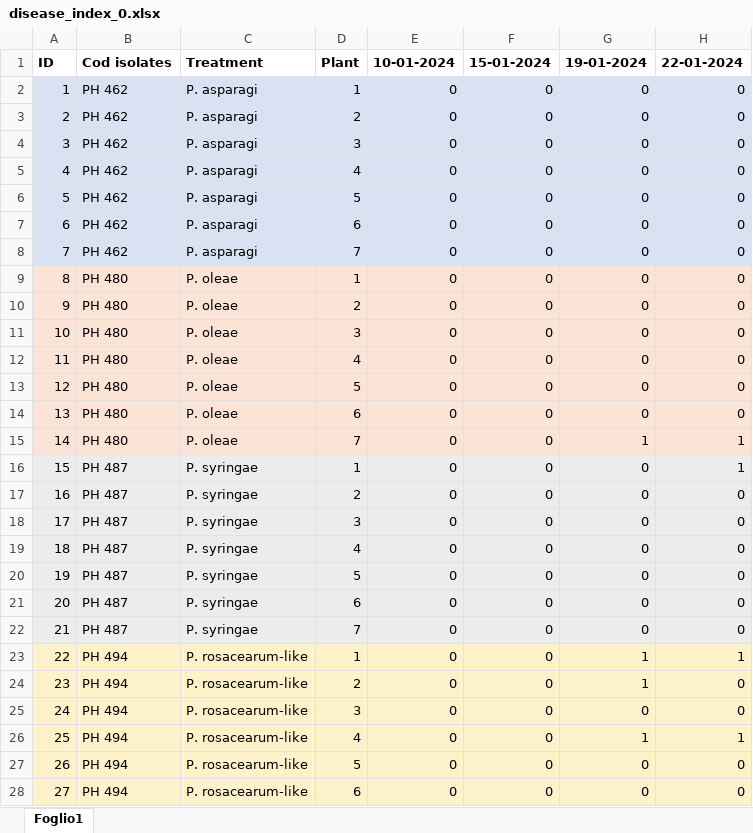
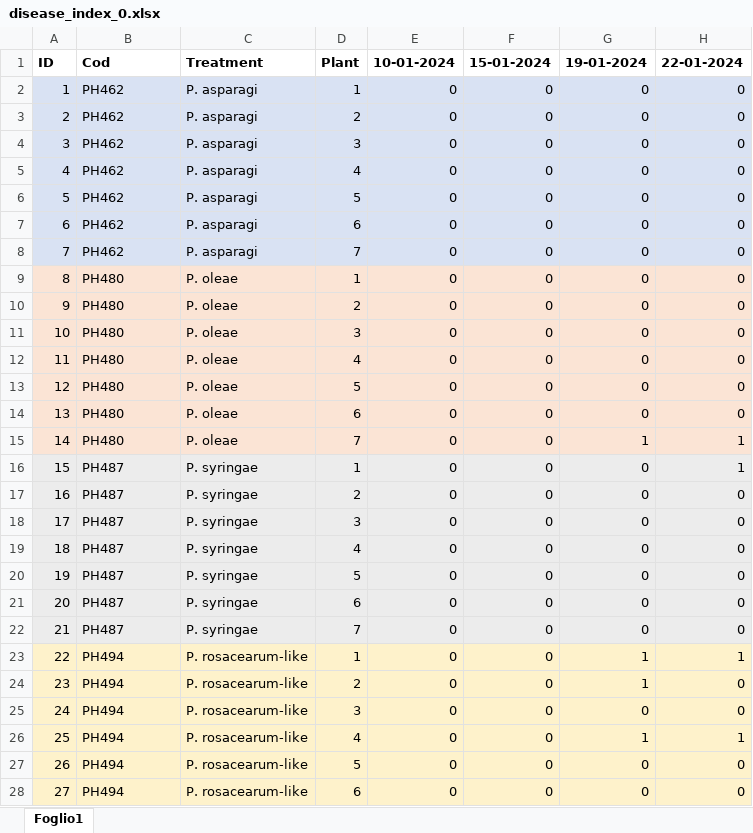
Before and after one commit to gsatta/roots_olea, an Excel workbook: DISEASE_INDEX/disease_index_0.xlsx, sheet Foglio1, drawn as a sheet; only a part is shown; values as stored, in another font and other column widths than the file's, no borders; the diff covers the shown part only; the diff names each change by its address in the sheet, - before the commit and + after, or states it on an @@ line.

```diff
--- a/DISEASE_INDEX/disease_index_0.xlsx (sheet Foglio1)
+++ b/DISEASE_INDEX/disease_index_0.xlsx (sheet Foglio1)
-B1: Cod isolates
+B1: Cod
-B2:B8: PH 462
+B2:B8: PH462
-B9:B15: PH 480
+B9:B15: PH480
-B16:B22: PH 487
+B16:B22: PH487
-B23:B28: PH 494
+B23:B28: PH494
```
Also changed, not shown: 64 edited cells elsewhere in this sheet, RESULTS/risultati_tukey.xlsx, 15 other files.
